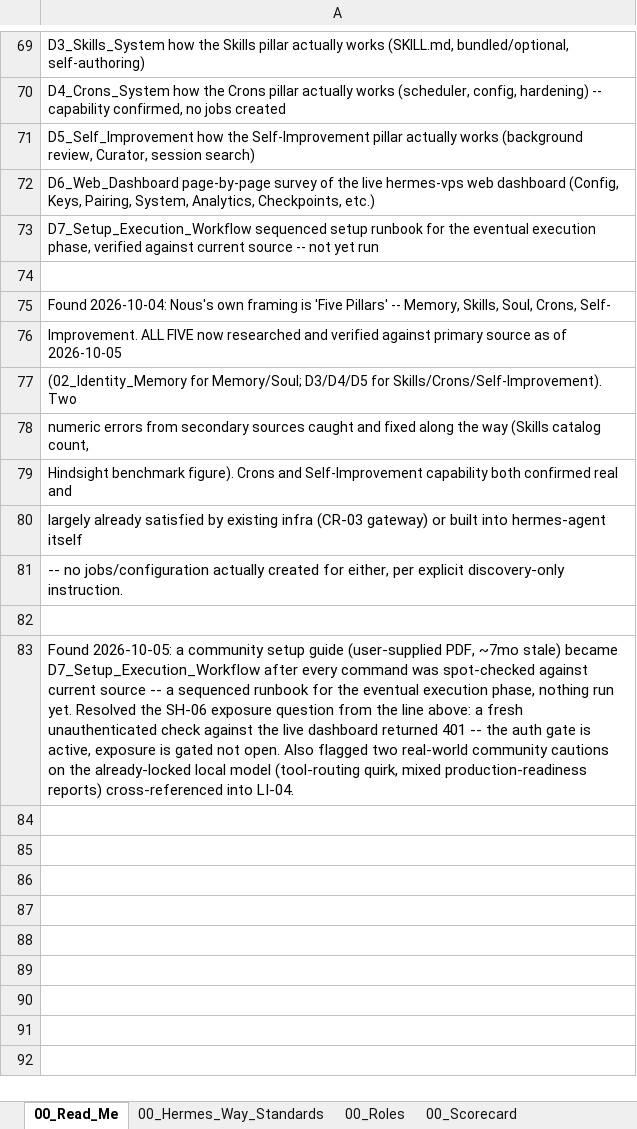
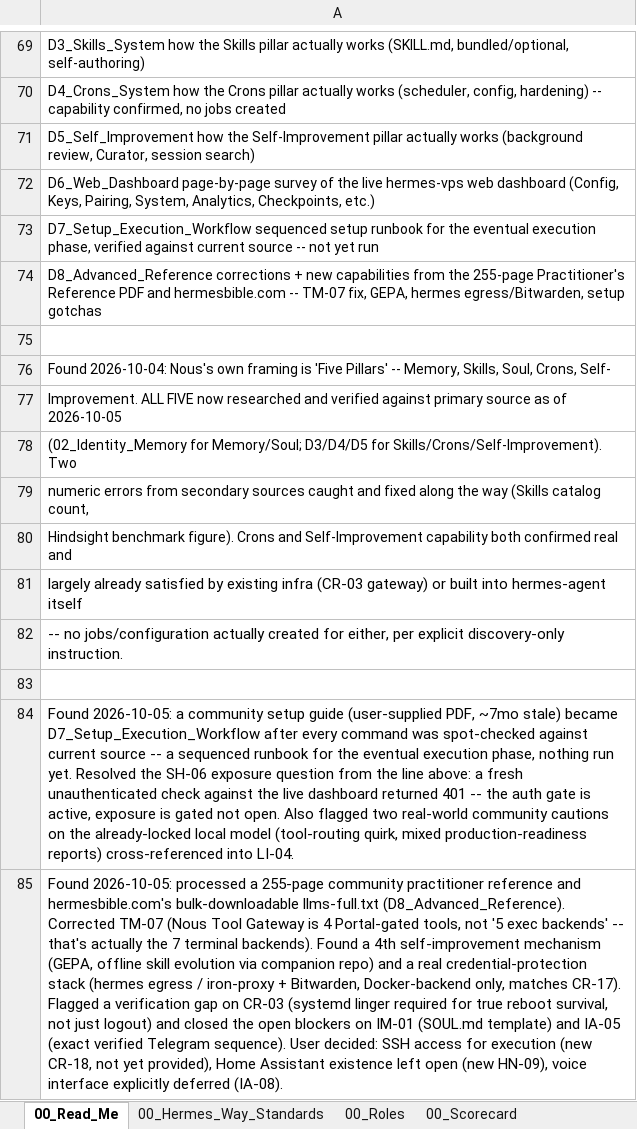
Before and after one commit to markstephenguy-bit/hermes, an Excel workbook: Hermes_Way.xlsx, sheet 00_Read_Me, drawn as a sheet; only a part is shown, gaps mark what is left out; values as stored, in another font and other column widths than the file's, no borders; the diff names each change by its address in the sheet, - before the commit and + after, or states it on an @@ line.

```diff
--- a/Hermes_Way.xlsx (sheet 00_Read_Me)
+++ b/Hermes_Way.xlsx (sheet 00_Read_Me)
+row 74: D8_Advanced_Reference corrections + new capabilities from the 255-page Practitioner's Reference PDF and hermesbible.com -- TM-07 fix, GEPA, hermes egress/Bitwarden, setup gotchas
+row 85: Found 2026-10-05: processed a 255-page community practitioner reference and hermesbible.com's bulk-downloadable llms-full.txt (D8_Advanced_Reference). Corrected TM-07 (Nous Tool Gateway is 4 Portal-gated tools, not '5 exec backends' -- that's actually the 7 terminal backends). Found a 4th self-improvement mechanism (GEPA, offline skill evolution via companion repo) and a real credential-protection stack (hermes egress / iron-proxy + Bitwarden, Docker-backend only, matches CR-17). Flagged a verification gap on CR-03 (systemd linger required for true reboot survival, not just logout) and closed the open blockers on IM-01 (SOUL.md template) and IA-05 (exact verified Telegram sequence). User decided: SSH access for execution (new CR-18, not yet provided), Home Assistant existence left open (new HN-09), voice interface explicitly deferred (IA-08).
```
Also changed, not shown: sheet 01_Core_Runtime, sheet 06_Home_Network_Boundary, sheet 08_Interfaces_Access, sheet 07_Local_Inference, sheet 04_Tool_MCP_Layer, sheet 13_Governance_Change_Mgmt, 3 more sheets, other sheet tabs, 1 other file.
